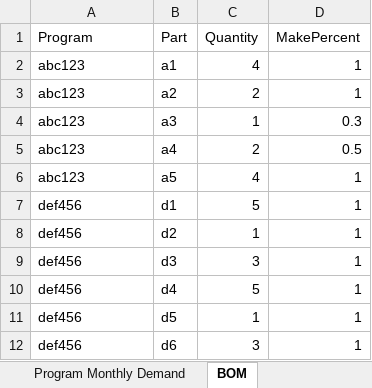
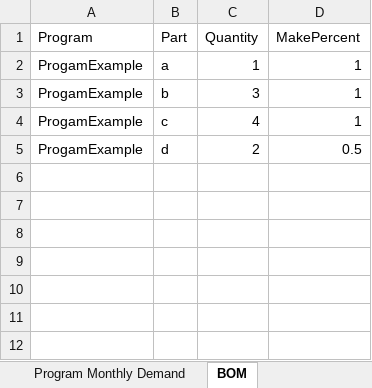
Before and after one commit to PCM34/capacity_framework, an Excel workbook: data/ExampleExcelFile.xlsx, sheet BOM, drawn as a sheet; values as stored, in another font and other column widths than the file's, no borders; removed rows and columns are numbered as before the commit, all else as after; the diff names each change by its address in the sheet, - before the commit and + after, or states it on an @@ line.

```diff
--- a/data/ExampleExcelFile.xlsx (sheet BOM)
+++ b/data/ExampleExcelFile.xlsx (sheet BOM)
-row 2: abc123 | a1 | 4 | 1
-row 3: abc123 | a2 | 2 | 1
-row 4: abc123 | a3 | 1 | 0.3
-row 5: abc123 | a4 | 2 | 0.5
-row 6: abc123 | a5 | 4 | 1
-row 7: def456 | d1 | 5 | 1
-A2:A3 (Program): def456
+A2:A3 (Program): ProgamExample
-B2 (Part): d2
+B2 (Part): a
-B3 (Part): d3
+B3 (Part): b
-row 10: def456 | d4 | 5 | 1
-row 11: def456 | d5 | 1 | 1
-row 12: def456 | d6 | 3 | 1
+row 4: ProgamExample | c | 4 | 1
+row 5: ProgamExample | d | 2 | 0.5
```
Also changed, not shown: sheet Program Monthly Demand, sheet Route Information, sheet Part Route Map, sheet TP Part Router, sheet TP Workcenter, sheet Workcenter Information, 2 more sheets, 10 other files.
